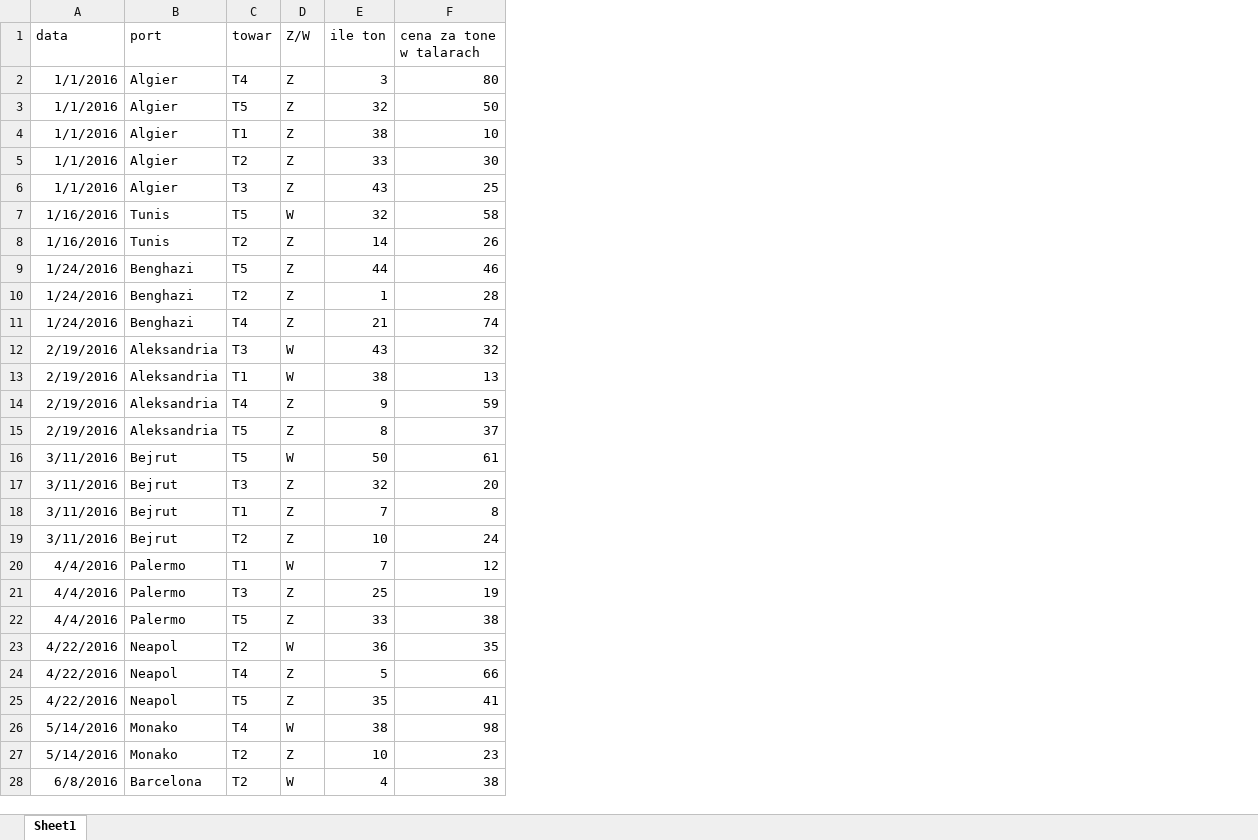
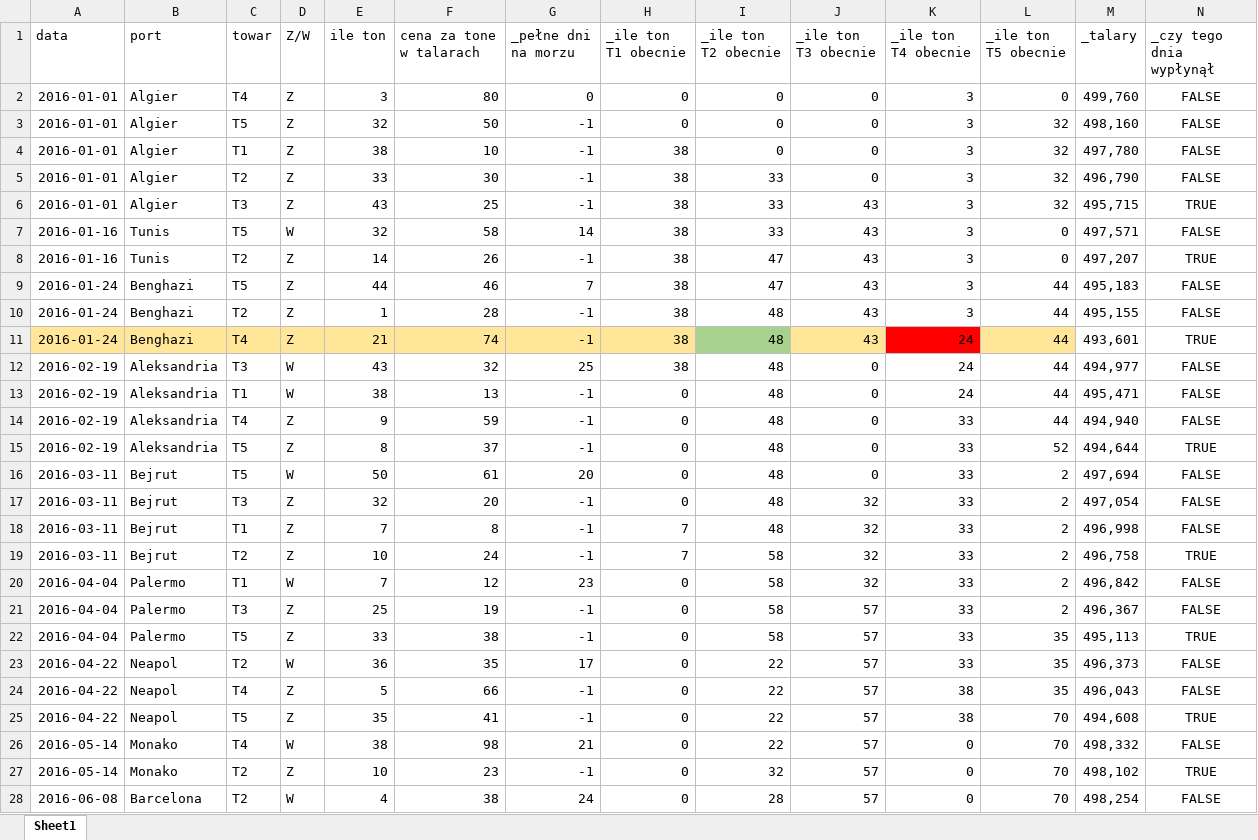
Before and after one commit to bartekpacia/matura, an Excel workbook: matury/2020/zad6.xlsx, sheet Sheet1, drawn as a sheet; only a part is shown; values as stored, in another font and other column widths than the file's, no borders; charts and pictures not drawn; the diff covers the shown part only; the diff names each change by its address in the sheet, - before the commit and + after, or states it on an @@ line.

Commit message:
do excel task (except the chart)

```diff
--- a/matury/2020/zad6.xlsx (sheet Sheet1)
+++ b/matury/2020/zad6.xlsx (sheet Sheet1)
+column G (_pełne dni na morzu), rows 2-28: 0 | -1 | -1 | -1 | -1 | 14 | -1 | 7 | -1 | -1 | 25 | -1 | -1 | -1 | 20 | -1 | -1 | -1 | 23 | -1 | -1 | 17 | -1 | -1 | 21 | -1 | 24
+column H (_ile ton T1 obecnie), rows 2-28: 0 | 0 | 38 | 38 | 38 | 38 | 38 | 38 | 38 | 38 | 38 | 0 | 0 | 0 | 0 | 0 | 7 | 7 | 0 | 0 | 0 | 0 | 0 | 0 | 0 | 0 | 0
+column I (_ile ton T2 obecnie), rows 2-28: 0 | 0 | 0 | 33 | 33 | 33 | 47 | 47 | 48 | 48 | 48 | 48 | 48 | 48 | 48 | 48 | 48 | 58 | 58 | 58 | 58 | 22 | 22 | 22 | 22 | 32 | 28
+column J (_ile ton T3 obecnie), rows 2-28: 0 | 0 | 0 | 0 | 43 | 43 | 43 | 43 | 43 | 43 | 0 | 0 | 0 | 0 | 0 | 32 | 32 | 32 | 32 | 57 | 57 | 57 | 57 | 57 | 57 | 57 | 57
+column K (_ile ton T4 obecnie), rows 2-28: 3 | 3 | 3 | 3 | 3 | 3 | 3 | 3 | 3 | 24 | 24 | 24 | 33 | 33 | 33 | 33 | 33 | 33 | 33 | 33 | 33 | 33 | 38 | 38 | 0 | 0 | 0
+column L (_ile ton T5 obecnie), rows 2-28: 0 | 32 | 32 | 32 | 32 | 0 | 0 | 44 | 44 | 44 | 44 | 44 | 44 | 52 | 2 | 2 | 2 | 2 | 2 | 2 | 35 | 35 | 35 | 70 | 70 | 70 | 70
+column M (_talary), rows 2-28: 499,760 | 498,160 | 497,780 | 496,790 | 495,715 | 497,571 | 497,207 | 495,183 | 495,155 | 493,601 | 494,977 | 495,471 | 494,940 | 494,644 | 497,694 | 497,054 | 496,998 | 496,758 | 496,842 | 496,367 | 495,113 | 496,373 | 496,043 | 494,608 | 498,332 | 498,102 | 498,254
+column N (_czy tego dnia wypłynął), rows 2-28: FALSE | FALSE | FALSE | FALSE | TRUE | FALSE | TRUE | FALSE | FALSE | TRUE | FALSE | FALSE | FALSE | TRUE | FALSE | FALSE | FALSE | TRUE | FALSE | FALSE | TRUE | FALSE | FALSE | TRUE | FALSE | TRUE | FALSE
-A2:A6 (data): 1/1/2016
+A2:A6 (data): 2016-01-01
-A7:A8 (data): 1/16/2016
+A7:A8 (data): 2016-01-16
-A9:A11 (data): 1/24/2016
+A9:A11 (data): 2016-01-24
-A11:F11 fill: none
+A11:F11 fill: #FFE699
-A12:A15 (data): 2/19/2016
+A12:A15 (data): 2016-02-19
-A16:A19 (data): 3/11/2016
+A16:A19 (data): 2016-03-11
-A20:A22 (data): 4/4/2016
+A20:A22 (data): 2016-04-04
-A23:A25 (data): 4/22/2016
+A23:A25 (data): 2016-04-22
-A26:A27 (data): 5/14/2016
+A26:A27 (data): 2016-05-14
-A28 (data): 6/8/2016
+A28 (data): 2016-06-08
```
Also changed, not shown: 17 added rows, 177 edited cells and cell formats elsewhere in this sheet, charts or pictures.
